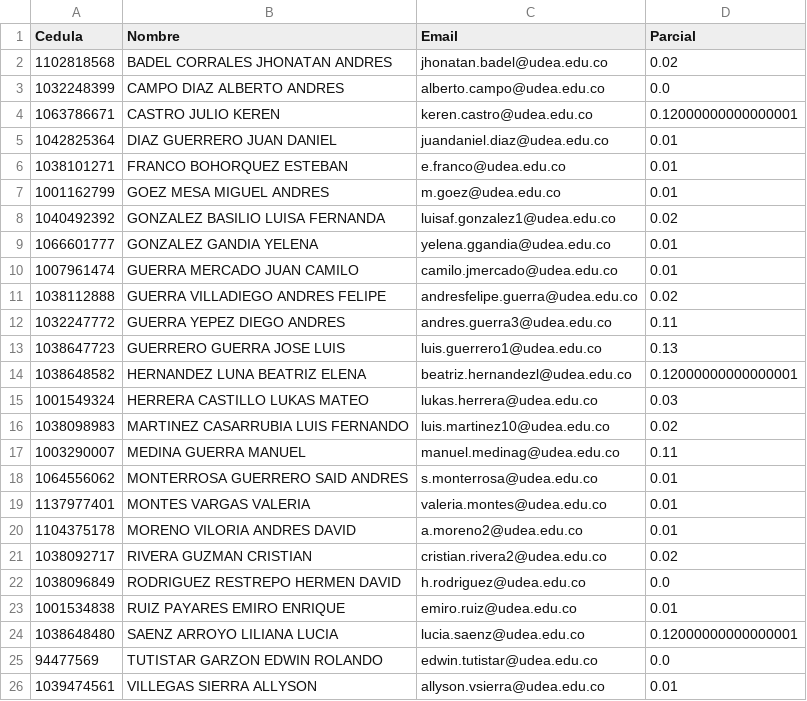
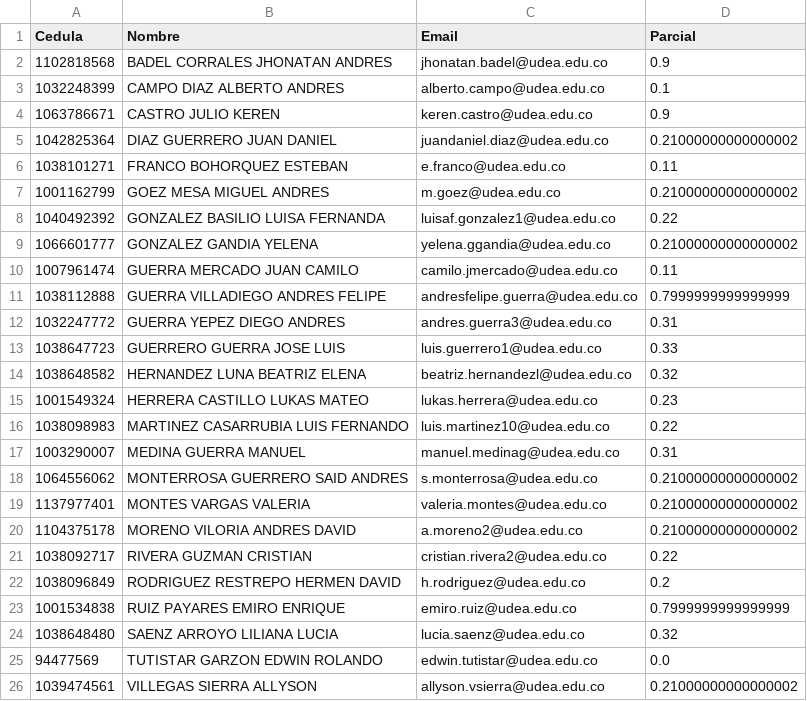
Before and after one commit to marco-canas/groups_list, a CSV file: fundamentos_aritmetica.csv, drawn as a sheet.

```diff
--- a/fundamentos_aritmetica.csv
+++ b/fundamentos_aritmetica.csv
@@ -1,26 +1,26 @@
 Cedula,Nombre,Email,Parcial
-1102818568,BADEL CORRALES JHONATAN ANDRES,jhonatan.badel@udea.edu.co,0.02
-1032248399,CAMPO DIAZ ALBERTO ANDRES,alberto.campo@udea.edu.co,0.0
-1063786671,CASTRO JULIO KEREN,keren.castro@udea.edu.co,0.12000000000000001
-1042825364,DIAZ GUERRERO JUAN DANIEL,juandaniel.diaz@udea.edu.co,0.01
-1038101271,FRANCO BOHORQUEZ ESTEBAN,e.franco@udea.edu.co,0.01
-1001162799,GOEZ MESA MIGUEL ANDRES,m.goez@udea.edu.co,0.01
-1040492392,GONZALEZ BASILIO LUISA FERNANDA,luisaf.gonzalez1@udea.edu.co,0.02
-1066601777,GONZALEZ GANDIA YELENA,yelena.ggandia@udea.edu.co,0.01
-1007961474,GUERRA MERCADO JUAN CAMILO,camilo.jmercado@udea.edu.co,0.01
-1038112888,GUERRA VILLADIEGO ANDRES FELIPE,andresfelipe.guerra@udea.edu.co,0.02
-1032247772,GUERRA YEPEZ DIEGO ANDRES,andres.guerra3@udea.edu.co,0.11
-1038647723,GUERRERO GUERRA JOSE LUIS,luis.guerrero1@udea.edu.co,0.13
-1038648582,HERNANDEZ LUNA BEATRIZ ELENA,beatriz.hernandezl@udea.edu.co,0.12000000000000001
-1001549324,HERRERA CASTILLO LUKAS MATEO,lukas.herrera@udea.edu.co,0.03
-1038098983,MARTINEZ CASARRUBIA LUIS FERNANDO,luis.martinez10@udea.edu.co,0.02
-1003290007,MEDINA GUERRA MANUEL,manuel.medinag@udea.edu.co,0.11
-1064556062,MONTERROSA GUERRERO SAID ANDRES,s.monterrosa@udea.edu.co,0.01
-1137977401,MONTES VARGAS VALERIA,valeria.montes@udea.edu.co,0.01
-1104375178,MORENO VILORIA ANDRES DAVID,a.moreno2@udea.edu.co,0.01
-1038092717,RIVERA GUZMAN CRISTIAN,cristian.rivera2@udea.edu.co,0.02
-1038096849,RODRIGUEZ RESTREPO HERMEN DAVID,h.rodriguez@udea.edu.co,0.0
-1001534838,RUIZ PAYARES EMIRO ENRIQUE,emiro.ruiz@udea.edu.co,0.01
-1038648480,SAENZ ARROYO LILIANA LUCIA,lucia.saenz@udea.edu.co,0.12000000000000001
+1102818568,BADEL CORRALES JHONATAN ANDRES,jhonatan.badel@udea.edu.co,0.9
+1032248399,CAMPO DIAZ ALBERTO ANDRES,alberto.campo@udea.edu.co,0.1
+1063786671,CASTRO JULIO KEREN,keren.castro@udea.edu.co,0.9
+1042825364,DIAZ GUERRERO JUAN DANIEL,juandaniel.diaz@udea.edu.co,0.21000000000000002
+1038101271,FRANCO BOHORQUEZ ESTEBAN,e.franco@udea.edu.co,0.11
+1001162799,GOEZ MESA MIGUEL ANDRES,m.goez@udea.edu.co,0.21000000000000002
+1040492392,GONZALEZ BASILIO LUISA FERNANDA,luisaf.gonzalez1@udea.edu.co,0.22
+1066601777,GONZALEZ GANDIA YELENA,yelena.ggandia@udea.edu.co,0.21000000000000002
+1007961474,GUERRA MERCADO JUAN CAMILO,camilo.jmercado@udea.edu.co,0.11
+1038112888,GUERRA VILLADIEGO ANDRES FELIPE,andresfelipe.guerra@udea.edu.co,0.7999999999999999
+1032247772,GUERRA YEPEZ DIEGO ANDRES,andres.guerra3@udea.edu.co,0.31
+1038647723,GUERRERO GUERRA JOSE LUIS,luis.guerrero1@udea.edu.co,0.33
+1038648582,HERNANDEZ LUNA BEATRIZ ELENA,beatriz.hernandezl@udea.edu.co,0.32
+1001549324,HERRERA CASTILLO LUKAS MATEO,lukas.herrera@udea.edu.co,0.23
+1038098983,MARTINEZ CASARRUBIA LUIS FERNANDO,luis.martinez10@udea.edu.co,0.22
+1003290007,MEDINA GUERRA MANUEL,manuel.medinag@udea.edu.co,0.31
+1064556062,MONTERROSA GUERRERO SAID ANDRES,s.monterrosa@udea.edu.co,0.21000000000000002
+1137977401,MONTES VARGAS VALERIA,valeria.montes@udea.edu.co,0.21000000000000002
+1104375178,MORENO VILORIA ANDRES DAVID,a.moreno2@udea.edu.co,0.21000000000000002
+1038092717,RIVERA GUZMAN CRISTIAN,cristian.rivera2@udea.edu.co,0.22
+1038096849,RODRIGUEZ RESTREPO HERMEN DAVID,h.rodriguez@udea.edu.co,0.2
+1001534838,RUIZ PAYARES EMIRO ENRIQUE,emiro.ruiz@udea.edu.co,0.7999999999999999
+1038648480,SAENZ ARROYO LILIANA LUCIA,lucia.saenz@udea.edu.co,0.32
 94477569,TUTISTAR GARZON EDWIN ROLANDO,edwin.tutistar@udea.edu.co,0.0
-1039474561,VILLEGAS SIERRA ALLYSON,allyson.vsierra@udea.edu.co,0.01
+1039474561,VILLEGAS SIERRA ALLYSON,allyson.vsierra@udea.edu.co,0.21000000000000002
```
Also changed, not shown: calculo_vectorial.csv, 1 other file.
